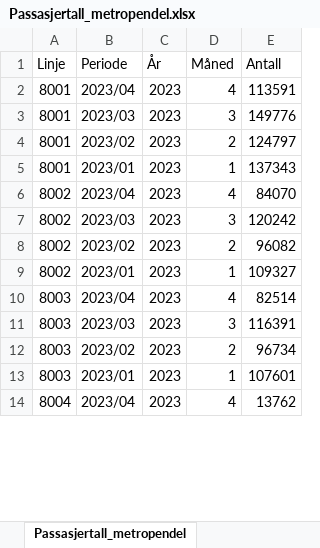
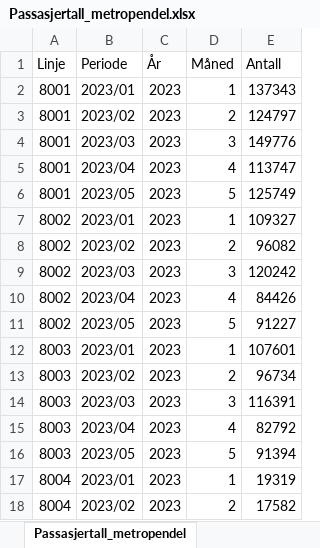
Before and after one commit to klmrules/bypakke_grenland, an Excel workbook: data til pbi/Passasjertall_metropendel.xlsx, sheet Passasjertall_metropendel, drawn as a sheet; only a part is shown; the shorter side is filled out with more unchanged rows; values as stored, in another font and other column widths than the file's, no borders; addresses are those after the commit; the diff covers the shown part only; the diff names each change by its address in the sheet, - before the commit and + after, or states it on an @@ line.

```diff
--- a/data til pbi/Passasjertall_metropendel.xlsx (sheet Passasjertall_metropendel)
+++ b/data til pbi/Passasjertall_metropendel.xlsx (sheet Passasjertall_metropendel)
-B2 (Periode): 2023/04
+B2 (Periode): 2023/01
-D2 (Måned): 4
+D2 (Måned): 1
-E2 (Antall): 113591
+E2 (Antall): 137343
+row 3: 8001 | 2023/02 | 2023 | 2 | 124797
-B5 (Periode): 2023/02
+B5 (Periode): 2023/04
-D5 (Måned): 2
+D5 (Måned): 4
-E5 (Antall): 124797
+E5 (Antall): 113747
-B6 (Periode): 2023/01
+B6 (Periode): 2023/05
-D6 (Måned): 1
+D6 (Måned): 5
-E6 (Antall): 137343
+E6 (Antall): 125749
-B7 (Periode): 2023/04
+B7 (Periode): 2023/01
-D7 (Måned): 4
+D7 (Måned): 1
-E7 (Antall): 84070
+E7 (Antall): 109327
+row 8: 8002 | 2023/02 | 2023 | 2 | 96082
-B10 (Periode): 2023/02
+B10 (Periode): 2023/04
-D10 (Måned): 2
+D10 (Måned): 4
-E10 (Antall): 96082
+E10 (Antall): 84426
-B11 (Periode): 2023/01
+B11 (Periode): 2023/05
-D11 (Måned): 1
+D11 (Måned): 5
-E11 (Antall): 109327
+E11 (Antall): 91227
-B12 (Periode): 2023/04
+B12 (Periode): 2023/01
-D12 (Måned): 4
+D12 (Måned): 1
-E12 (Antall): 82514
+E12 (Antall): 107601
+row 13: 8003 | 2023/02 | 2023 | 2 | 96734
-B15 (Periode): 2023/02
+B15 (Periode): 2023/04
-D15 (Måned): 2
+D15 (Måned): 4
-E15 (Antall): 96734
+E15 (Antall): 82792
-B16 (Periode): 2023/01
+B16 (Periode): 2023/05
-D16 (Måned): 1
+D16 (Måned): 5
-E16 (Antall): 107601
+E16 (Antall): 91394
@@ row 16 moved to row 18: 8004 @@
```
Also changed, not shown: 117 added rows, 212 moved rows and 402 edited cells elsewhere in this sheet, nedlastede data/buss/PassasjererLinje_2023_5.xlsx.
